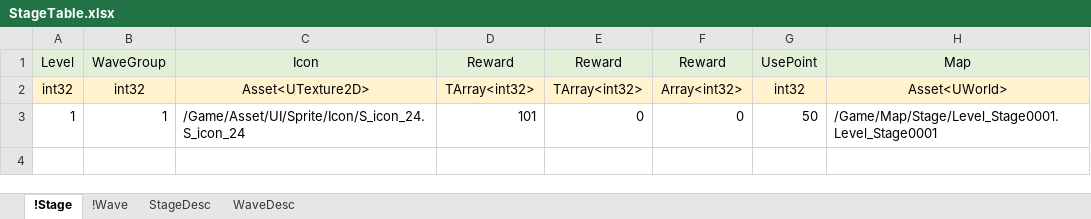
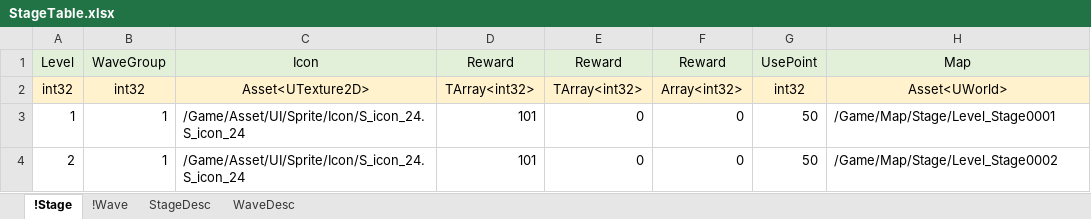
Before and after one commit to EpicRocket/SProject, an Excel workbook: XLSX/StageTable.xlsx, sheet !Stage, drawn as a sheet; values as stored, in another font and other column widths than the file's, no borders; the diff names each change by its address in the sheet, - before the commit and + after, or states it on an @@ line.

```diff
--- a/XLSX/StageTable.xlsx (sheet !Stage)
+++ b/XLSX/StageTable.xlsx (sheet !Stage)
-H3: /Game/Map/Stage/Level_Stage0001.Level_Stage0001
+H3: /Game/Map/Stage/Level_Stage0001
+row 4: 2 | 1 | /Game/Asset/UI/Sprite/Icon/S_icon_24.S_icon_24 | 101 | 0 | 0 | 50 | /Game/Map/Stage/Level_Stage0002
```
Also changed, not shown: 10 other files.
